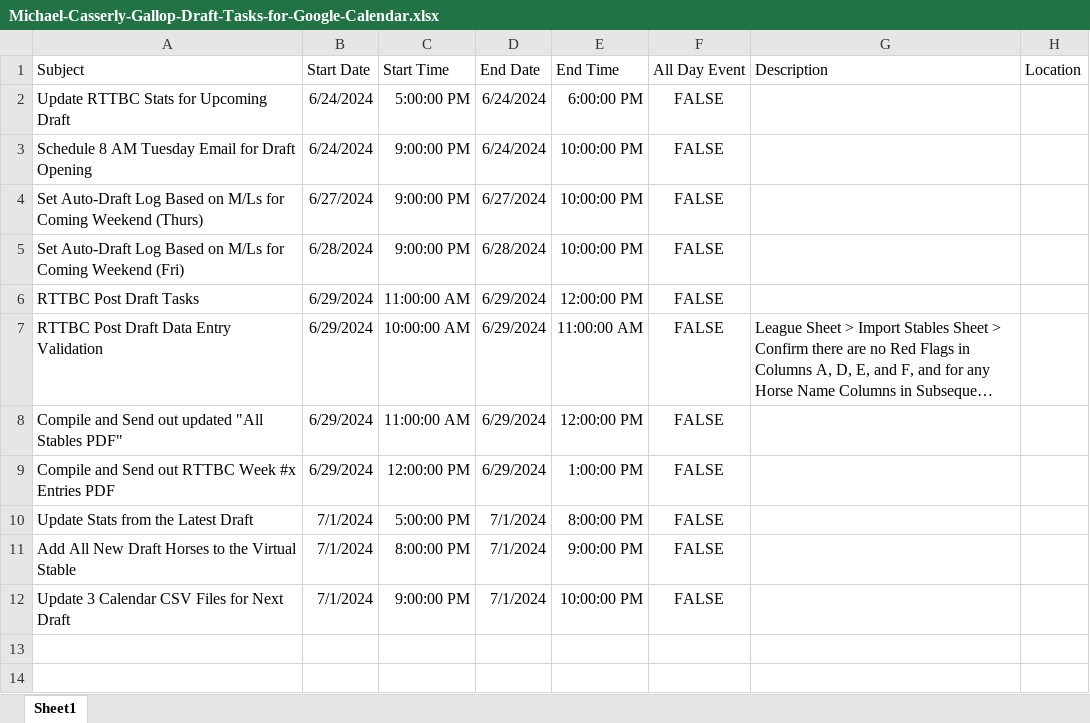
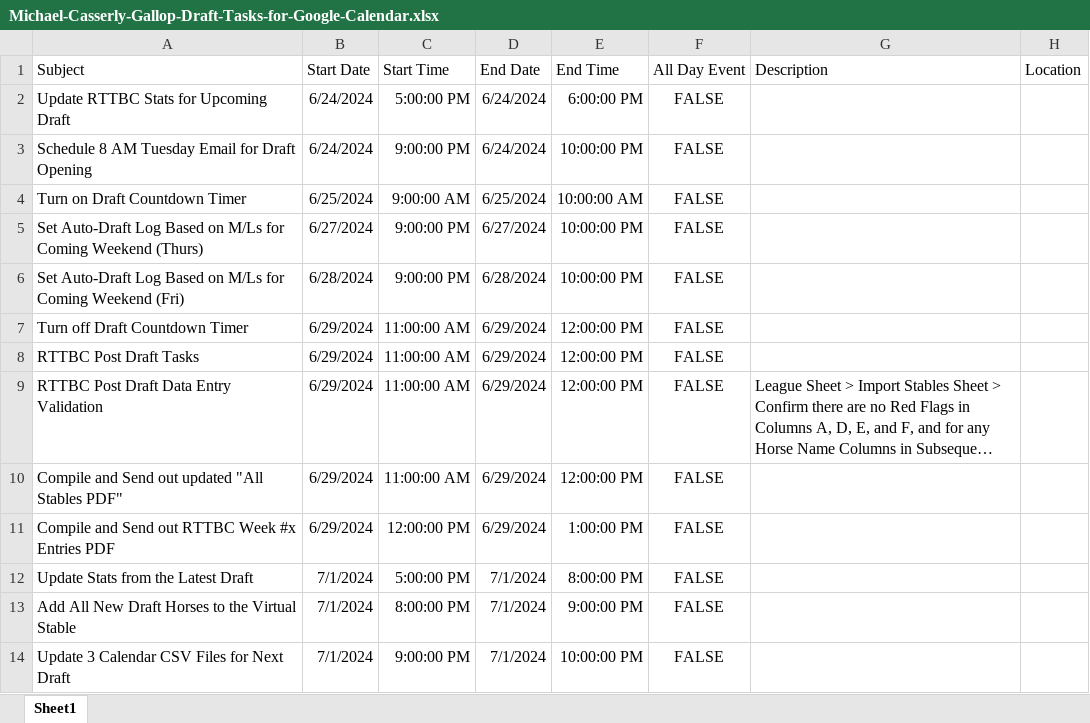
Before and after one commit to michael-m-casserly/gallop-racing, an Excel workbook: calendar-import-files/Michael-Casserly-Gallop-Draft-Tasks-for-Google-Calendar.xlsx, sheet Sheet1, drawn as a sheet; long unchanged cells end in …; values as stored, in another font and other column widths than the file's, no borders; addresses are those after the commit; the diff names each change by its address in the sheet, - before the commit and + after, or states it on an @@ line.

Commit message:
RTTBC24 Draft #2 Countdown Timer Enabled

```diff
--- a/calendar-import-files/Michael-Casserly-Gallop-Draft-Tasks-for-Google-Calendar.xlsx (sheet Sheet1)
+++ b/calendar-import-files/Michael-Casserly-Gallop-Draft-Tasks-for-Google-Calendar.xlsx (sheet Sheet1)
+row 4: Turn on Draft Countdown Timer | 6/25/2024 | 9:00:00 AM | 6/25/2024 | 10:00:00 AM | FALSE
+row 7: Turn off Draft Countdown Timer | 6/29/2024 | 11:00:00 AM | 6/29/2024 | 12:00:00 PM | FALSE
-C9 (Start Time): 10:00:00 AM
+C9 (Start Time): 11:00:00 AM
-E9 (End Time): 11:00:00 AM
+E9 (End Time): 12:00:00 PM
```
Also changed, not shown: 1 other file.
